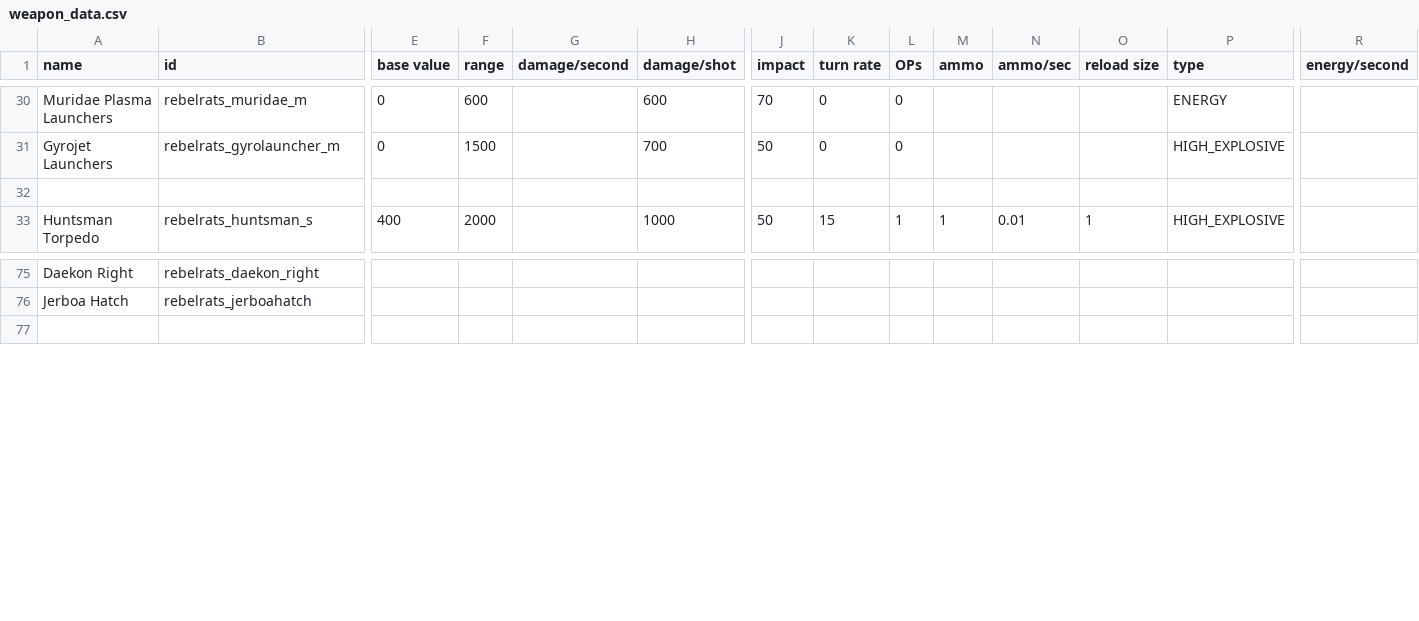
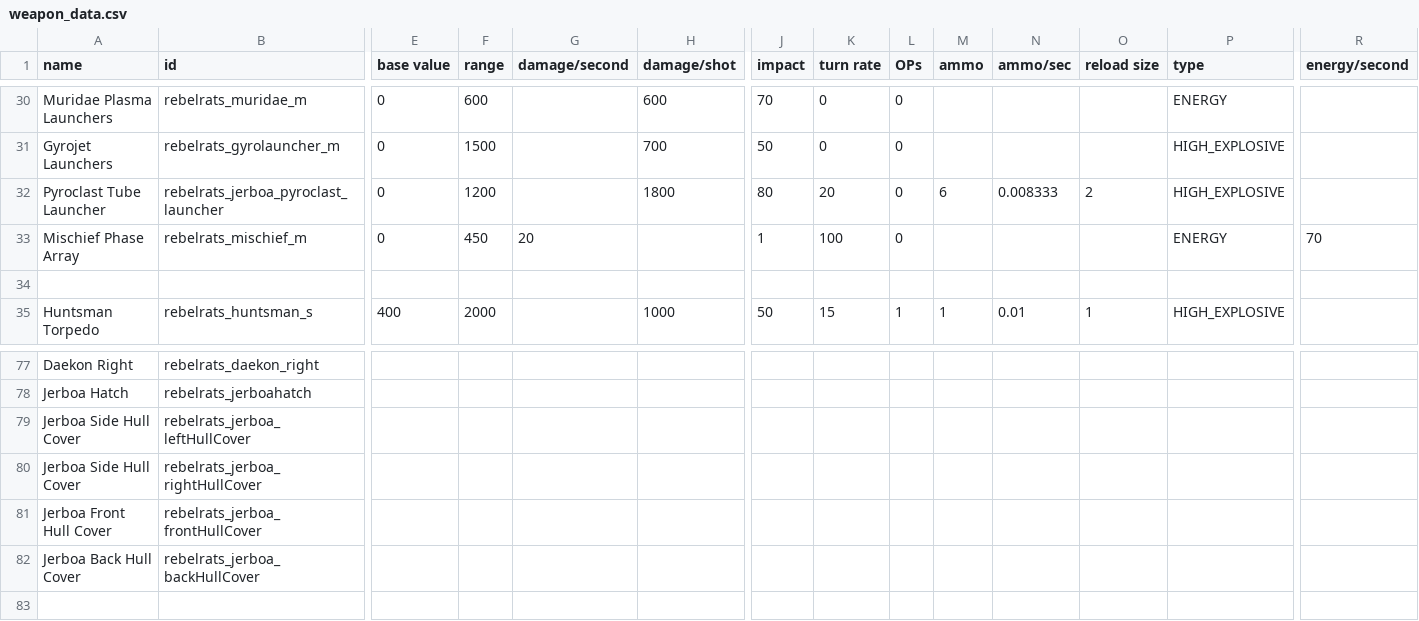
Before and after one commit to masterraven19/Rebel-Rats, a CSV file: data/weapons/weapon_data.csv, drawn as a sheet; only a part is shown, gaps mark what is left out; rows hold the shown columns only; the diff names each change by its address in the sheet, - before the commit and + after, or states it on an @@ line.

Commit message:
Major revamp to jerboa
-Added decorative cover weapons for jerboa
-Changed the animation of the jerboa huntsman hatch to open in
- Added built in PD for jerboa, mischief. Fires a laser for each missile in range dealing 20 dmg and adding 10 flux
- Added pyroclast tube launcher to jerboa
- Made the kingmaker shrapnel cone after penetration smaller

```diff
--- a/data/weapons/weapon_data.csv
+++ b/data/weapons/weapon_data.csv
+row 32: Pyroclast Tube Launcher | rebelrats_jerboa_pyroclast_launcher | 0 | 1200 |  | 1800 | 80 | 20 | 0 | 6 | 0.008333 | 2 | HIGH_EXPLOSIVE
+row 33: Mischief Phase Array | rebelrats_mischief_m | 0 | 450 | 20 |  | 1 | 100 | 0 |  |  |  | ENERGY | 70
+row 79: Jerboa Side Hull Cover | rebelrats_jerboa_leftHullCover
+row 80: Jerboa Side Hull Cover | rebelrats_jerboa_rightHullCover
+row 81: Jerboa Front Hull Cover | rebelrats_jerboa_frontHullCover
+row 82: Jerboa Back Hull Cover | rebelrats_jerboa_backHullCover
```
Also changed, not shown: data/strings/descriptions.csv, 34 other files.
